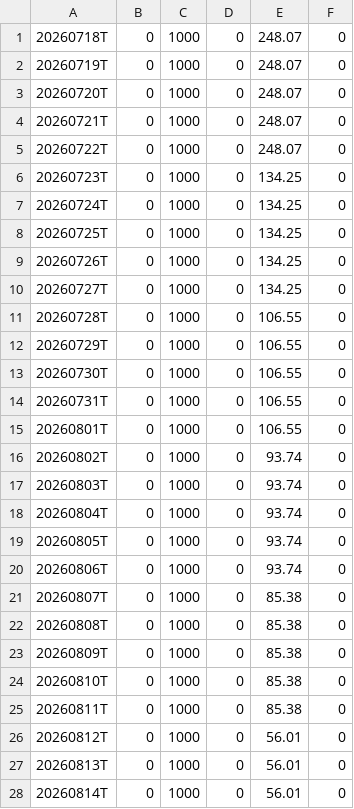
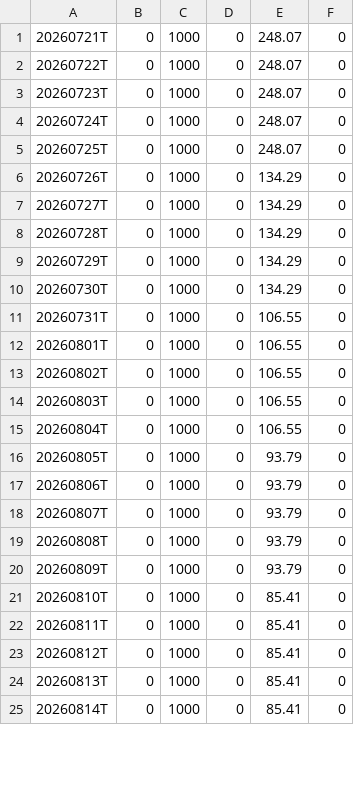
Before and after one commit to lssee003/relative-strength, a CSV file: output/RSRATING.csv, drawn as a sheet; only a part is shown; the diff covers the shown part only.

```diff
--- a/output/RSRATING.csv
+++ b/output/RSRATING.csv
@@ -1,28 +1,25 @@
-20260718T,0,1000,0,248.07,0
-20260719T,0,1000,0,248.07,0
-20260720T,0,1000,0,248.07,0
 20260721T,0,1000,0,248.07,0
 20260722T,0,1000,0,248.07,0
-20260723T,0,1000,0,134.25,0
-20260724T,0,1000,0,134.25,0
-20260725T,0,1000,0,134.25,0
-20260726T,0,1000,0,134.25,0
-20260727T,0,1000,0,134.25,0
-20260728T,0,1000,0,106.55,0
-20260729T,0,1000,0,106.55,0
-20260730T,0,1000,0,106.55,0
+20260723T,0,1000,0,248.07,0
+20260724T,0,1000,0,248.07,0
+20260725T,0,1000,0,248.07,0
+20260726T,0,1000,0,134.29,0
+20260727T,0,1000,0,134.29,0
+20260728T,0,1000,0,134.29,0
+20260729T,0,1000,0,134.29,0
+20260730T,0,1000,0,134.29,0
 20260731T,0,1000,0,106.55,0
 20260801T,0,1000,0,106.55,0
-20260802T,0,1000,0,93.74,0
-20260803T,0,1000,0,93.74,0
-20260804T,0,1000,0,93.74,0
-20260805T,0,1000,0,93.74,0
-20260806T,0,1000,0,93.74,0
-20260807T,0,1000,0,85.38,0
-20260808T,0,1000,0,85.38,0
-20260809T,0,1000,0,85.38,0
-20260810T,0,1000,0,85.38,0
-20260811T,0,1000,0,85.38,0
-20260812T,0,1000,0,56.01,0
-20260813T,0,1000,0,56.01,0
-20260814T,0,1000,0,56.01,0
+20260802T,0,1000,0,106.55,0
+20260803T,0,1000,0,106.55,0
+20260804T,0,1000,0,106.55,0
+20260805T,0,1000,0,93.79,0
+20260806T,0,1000,0,93.79,0
+20260807T,0,1000,0,93.79,0
+20260808T,0,1000,0,93.79,0
+20260809T,0,1000,0,93.79,0
+20260810T,0,1000,0,85.41,0
+20260811T,0,1000,0,85.41,0
+20260812T,0,1000,0,85.41,0
+20260813T,0,1000,0,85.41,0
+20260814T,0,1000,0,85.41,0
```
Also changed, not shown: 3 added rows and 7 edited cells elsewhere in this file, output/rs_industries.csv, output/rs_stocks.csv, 2 other files.
